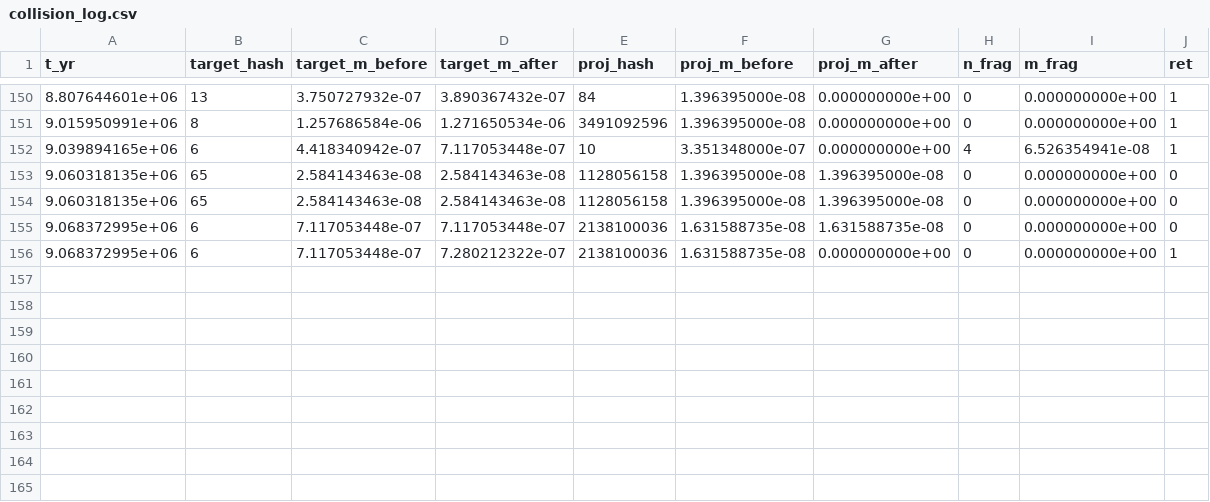
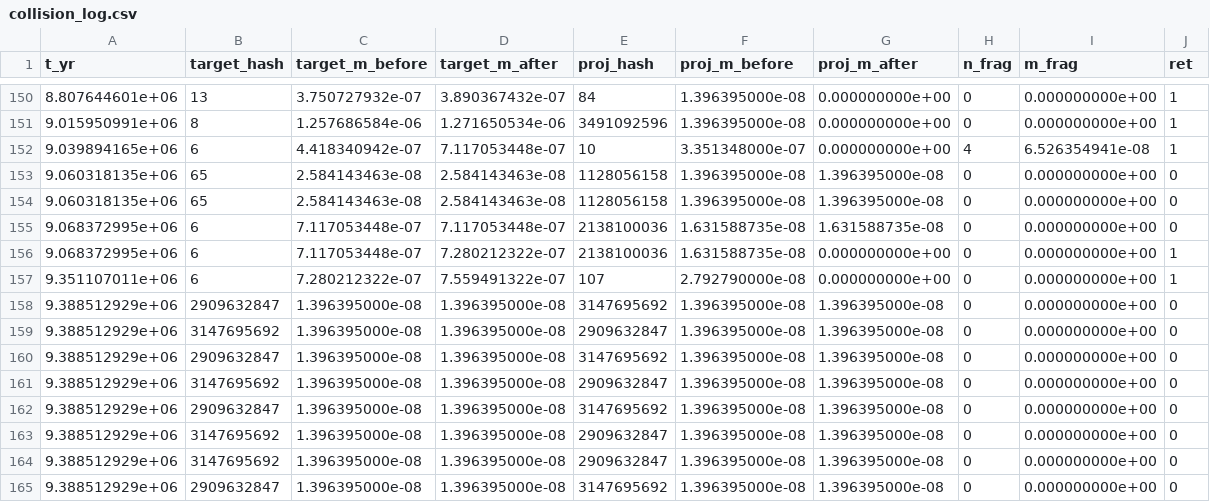
Before and after one commit to NavigatorsLog/Celestial-Modeling, a CSV file: results/pd12/p14_f1/collision_log.csv, drawn as a sheet; only a part is shown, gaps mark what is left out; the diff names each change by its address in the sheet, - before the commit and + after, or states it on an @@ line.

```diff
--- a/results/pd12/p14_f1/collision_log.csv
+++ b/results/pd12/p14_f1/collision_log.csv
+row 157: 9.351107011e+06 | 6 | 7.280212322e-07 | 7.559491322e-07 | 107 | 2.792790000e-08 | 0.000000000e+00 | 0 | 0.000000000e+00 | 1
+row 158: 9.388512929e+06 | 2909632847 | 1.396395000e-08 | 1.396395000e-08 | 3147695692 | 1.396395000e-08 | 1.396395000e-08 | 0 | 0.000000000e+00 | 0
+row 159: 9.388512929e+06 | 3147695692 | 1.396395000e-08 | 1.396395000e-08 | 2909632847 | 1.396395000e-08 | 1.396395000e-08 | 0 | 0.000000000e+00 | 0
+row 160: 9.388512929e+06 | 2909632847 | 1.396395000e-08 | 1.396395000e-08 | 3147695692 | 1.396395000e-08 | 1.396395000e-08 | 0 | 0.000000000e+00 | 0
+row 161: 9.388512929e+06 | 3147695692 | 1.396395000e-08 | 1.396395000e-08 | 2909632847 | 1.396395000e-08 | 1.396395000e-08 | 0 | 0.000000000e+00 | 0
+row 162: 9.388512929e+06 | 2909632847 | 1.396395000e-08 | 1.396395000e-08 | 3147695692 | 1.396395000e-08 | 1.396395000e-08 | 0 | 0.000000000e+00 | 0
+row 163: 9.388512929e+06 | 3147695692 | 1.396395000e-08 | 1.396395000e-08 | 2909632847 | 1.396395000e-08 | 1.396395000e-08 | 0 | 0.000000000e+00 | 0
+row 164: 9.388512929e+06 | 3147695692 | 1.396395000e-08 | 1.396395000e-08 | 2909632847 | 1.396395000e-08 | 1.396395000e-08 | 0 | 0.000000000e+00 | 0
+row 165: 9.388512929e+06 | 2909632847 | 1.396395000e-08 | 1.396395000e-08 | 3147695692 | 1.396395000e-08 | 1.396395000e-08 | 0 | 0.000000000e+00 | 0
```
Also changed, not shown: results/pd12/p09_f1/progress.csv, results/pd12/p14_f1/progress.csv, 54 other files.
